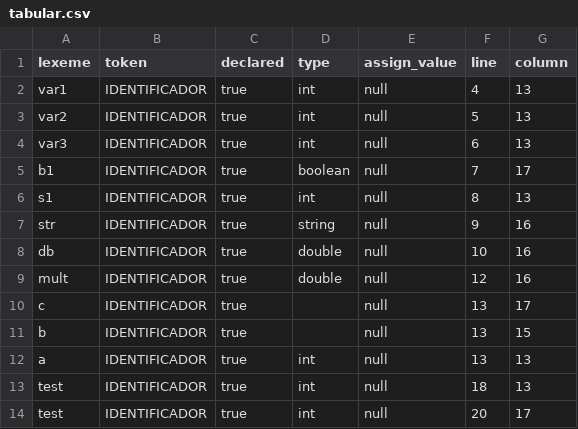
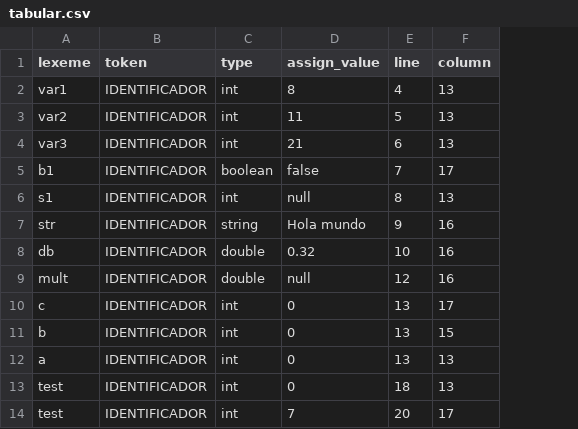
Before and after one commit to wcmolina/hashtag-compiler, a CSV file: samples/other/tabular.csv, drawn as a sheet; removed rows and columns are numbered as before the commit, all else as after; the diff names each change by its address in the sheet, - before the commit and + after, or states it on an @@ line.

Commit message:
removed boolean declared from Data
Not needed?

```diff
--- a/samples/other/tabular.csv
+++ b/samples/other/tabular.csv
-column C (declared), rows 2-14: all true
-D2 (assign_value): null
+D2 (assign_value): 8
-D3 (assign_value): null
+D3 (assign_value): 11
-D4 (assign_value): null
+D4 (assign_value): 21
-D5 (assign_value): null
+D5 (assign_value): false
-D7 (assign_value): null
+D7 (assign_value): Hola mundo
-D8 (assign_value): null
+D8 (assign_value): 0.32
-C10:C11 (type): (empty)
+C10:C11 (type): int
-D10:D13 (assign_value): null
+D10:D13 (assign_value): 0
-D14 (assign_value): null
+D14 (assign_value): 7
```
Also changed, not shown: 5 other files.
